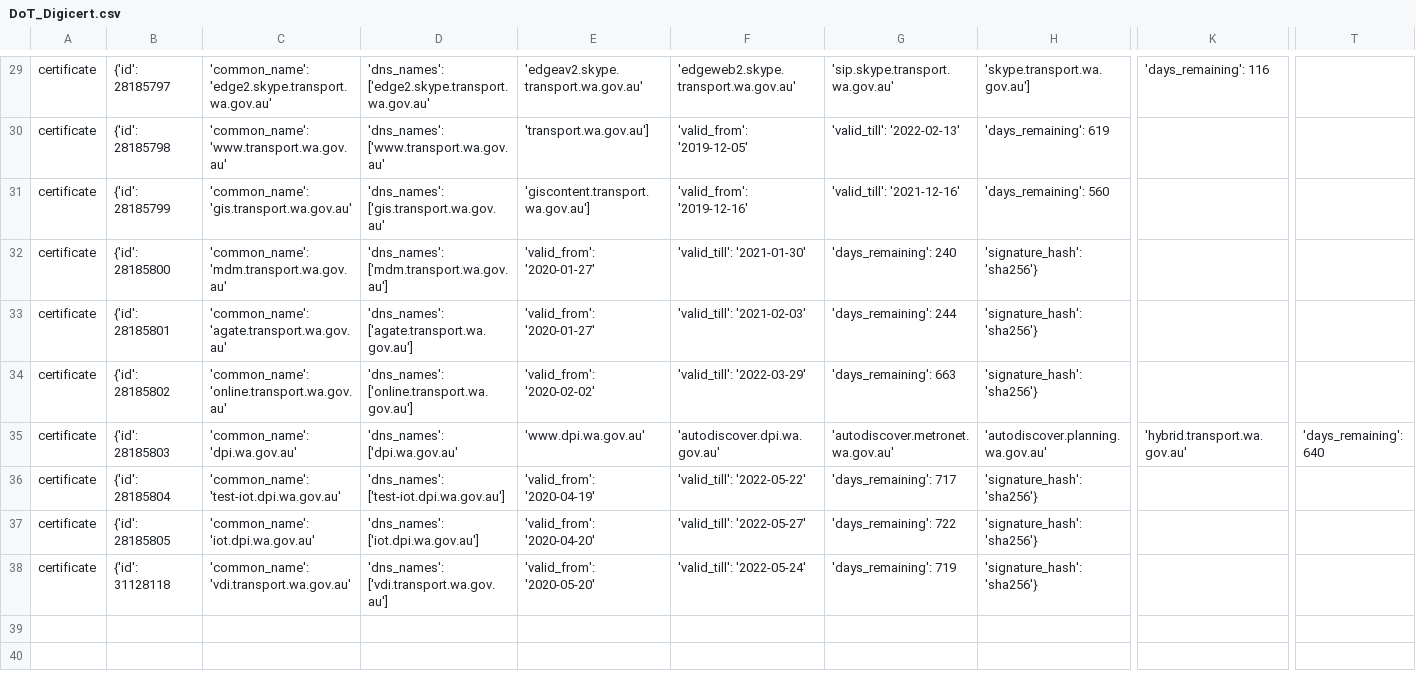
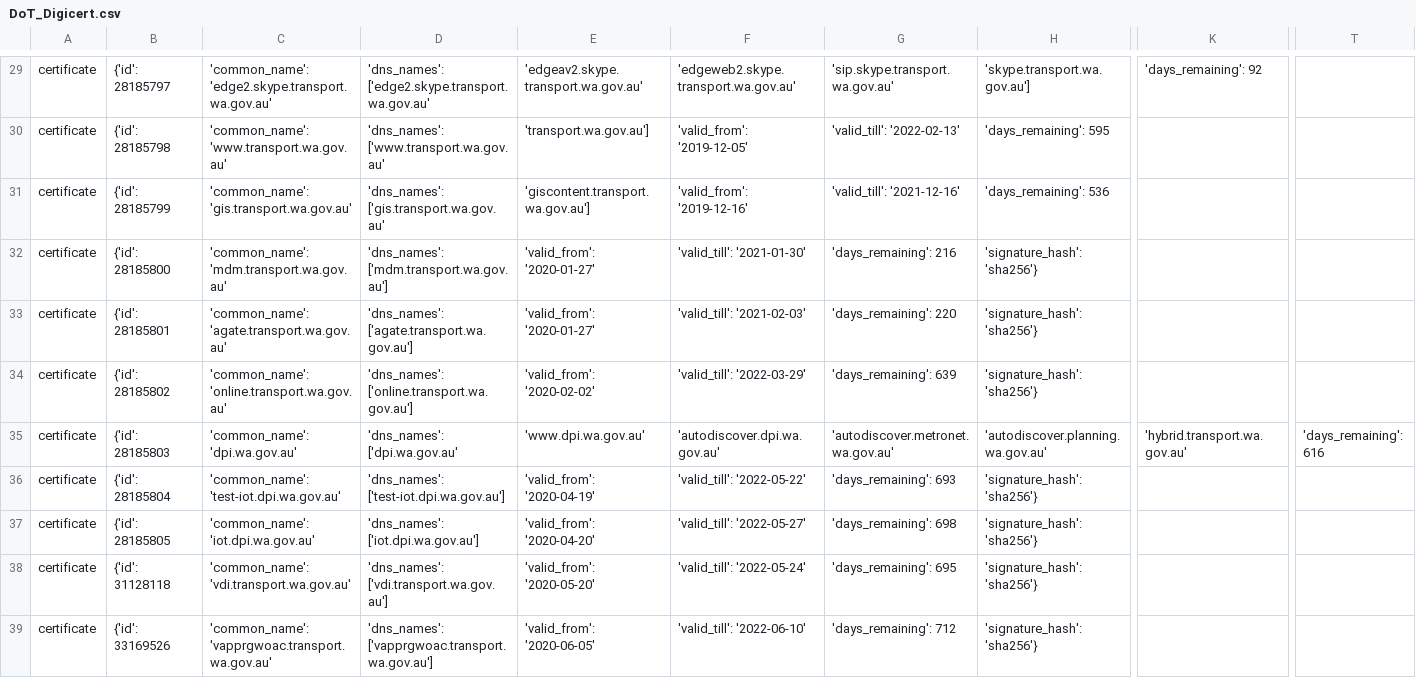
Before and after one commit to slanjo/Python, a CSV file: DoT_Digicert.csv, drawn as a sheet; only a part is shown, gaps mark what is left out; rows hold the shown columns only; the diff covers the shown part only; the diff names each change by its address in the sheet, - before the commit and + after, or states it on an @@ line.

```diff
--- a/DoT_Digicert.csv
+++ b/DoT_Digicert.csv
-K29: 'days_remaining': 116
+K29: 'days_remaining': 92
-H30: 'days_remaining': 619
+H30: 'days_remaining': 595
-H31: 'days_remaining': 560
+H31: 'days_remaining': 536
-G32: 'days_remaining': 240
+G32: 'days_remaining': 216
-G33: 'days_remaining': 244
+G33: 'days_remaining': 220
-G34: 'days_remaining': 663
+G34: 'days_remaining': 639
-T35: 'days_remaining': 640
+T35: 'days_remaining': 616
-G36: 'days_remaining': 717
+G36: 'days_remaining': 693
-G37: 'days_remaining': 722
+G37: 'days_remaining': 698
-G38: 'days_remaining': 719
+G38: 'days_remaining': 695
+row 39: certificate | {'id': 33169526 | 'common_name': 'vapprgwoac.transport.wa.gov.au' | 'dns_names': ['vapprgwoac.transport.wa.gov.au'] | 'valid_from': '2020-06-05' | 'valid_till': '2022-06-10' | 'days_remaining': 712 | 'signature_hash': 'sha256'}
```
Also changed, not shown: 28 edited cells elsewhere in this file, 5 other files.
